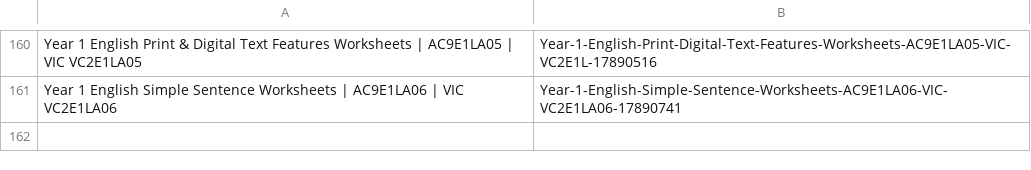
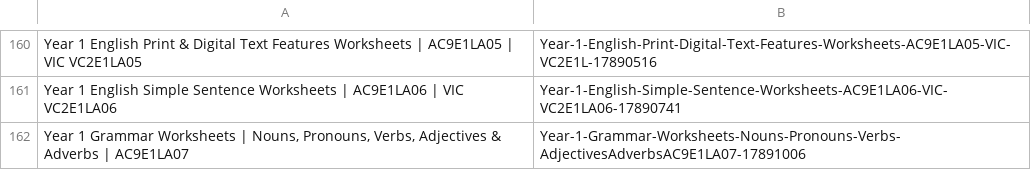
Before and after one commit to JBR99729/skillr, a TSV file: data/tpt-observed-listings.tsv, drawn as a sheet; only a part is shown, gaps mark what is left out.

Commit message:
List independently reviewed Year 1 LA07 grammar printable pack

```diff
--- a/data/tpt-observed-listings.tsv
+++ b/data/tpt-observed-listings.tsv
@@ -161 +161,2 @@ Year 1 English Print & Digital Text Features Worksheets | AC9E1LA05 | VIC VC2E1L
 Year 1 English Simple Sentence Worksheets | AC9E1LA06 | VIC VC2E1LA06	Year-1-English-Simple-Sentence-Worksheets-AC9E1LA06-VIC-VC2E1LA06-17890741
+Year 1 Grammar Worksheets | Nouns, Pronouns, Verbs, Adjectives & Adverbs | AC9E1LA07	Year-1-Grammar-Worksheets-Nouns-Pronouns-Verbs-AdjectivesAdverbsAC9E1LA07-17891006
```
Also changed, not shown: 6 other files.
